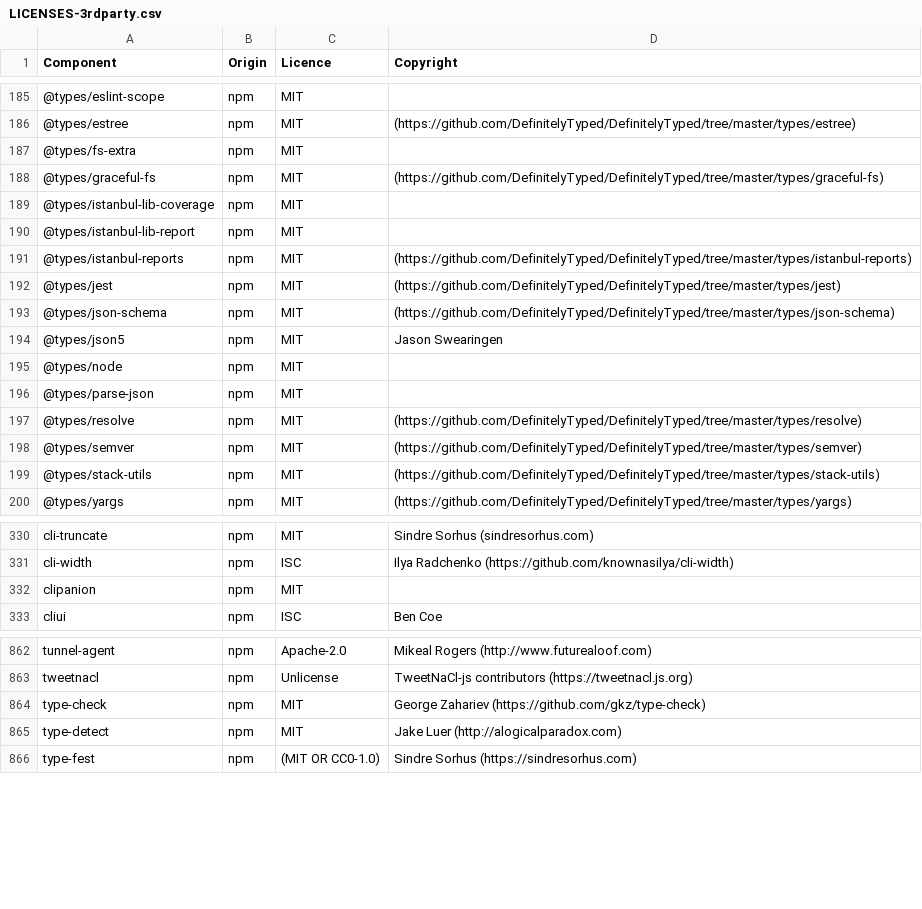
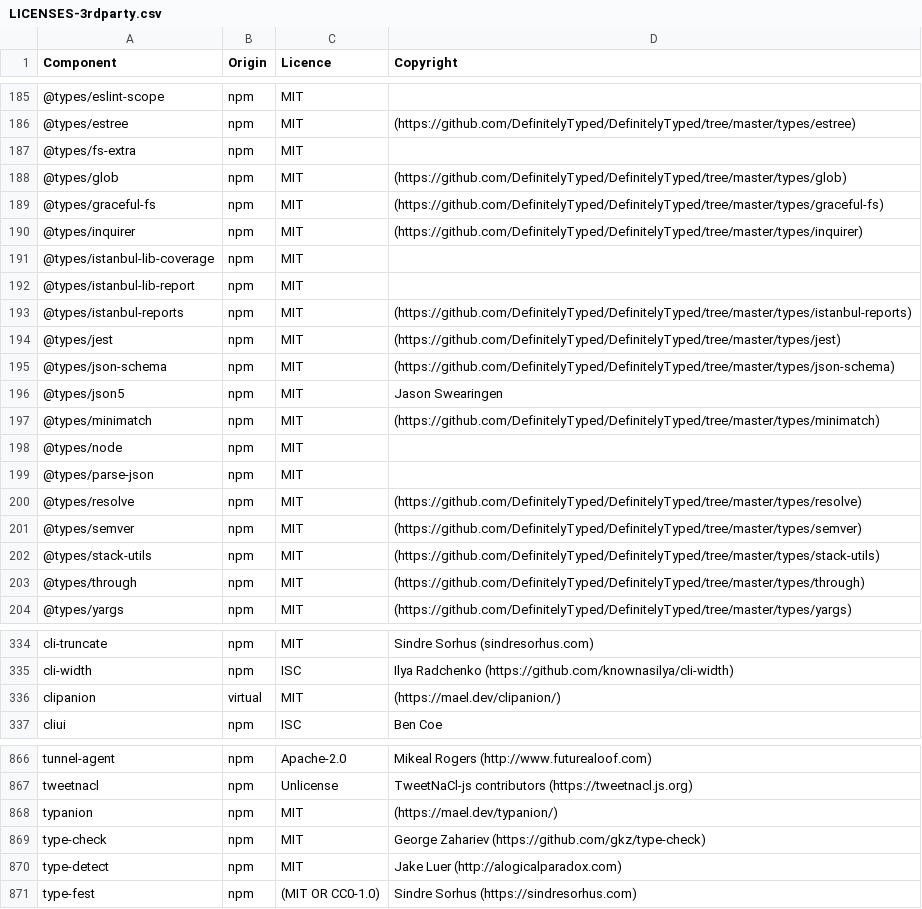
Before and after one commit to DataDog/build-plugins, a CSV file: LICENSES-3rdparty.csv, drawn as a sheet; only a part is shown, gaps mark what is left out.

Commit message:
Update clipanion and use TS

```diff
--- a/LICENSES-3rdparty.csv
+++ b/LICENSES-3rdparty.csv
@@ -187,3 +187,5 @@ Component,Origin,Licence,Copyright
 @types/fs-extra,npm,MIT,
+@types/glob,npm,MIT,(https://github.com/DefinitelyTyped/DefinitelyTyped/tree/master/types/glob)
 @types/graceful-fs,npm,MIT,(https://github.com/DefinitelyTyped/DefinitelyTyped/tree/master/types/graceful-fs)
+@types/inquirer,npm,MIT,(https://github.com/DefinitelyTyped/DefinitelyTyped/tree/master/types/inquirer)
 @types/istanbul-lib-coverage,npm,MIT,
@@ -194,2 +196,3 @@ Component,Origin,Licence,Copyright
 @types/json5,npm,MIT,Jason Swearingen
+@types/minimatch,npm,MIT,(https://github.com/DefinitelyTyped/DefinitelyTyped/tree/master/types/minimatch)
 @types/node,npm,MIT,
@@ -199,2 +202,3 @@ Component,Origin,Licence,Copyright
 @types/stack-utils,npm,MIT,(https://github.com/DefinitelyTyped/DefinitelyTyped/tree/master/types/stack-utils)
+@types/through,npm,MIT,(https://github.com/DefinitelyTyped/DefinitelyTyped/tree/master/types/through)
 @types/yargs,npm,MIT,(https://github.com/DefinitelyTyped/DefinitelyTyped/tree/master/types/yargs)
@@ -331,3 +335,3 @@ cli-truncate,npm,MIT,Sindre Sorhus (sindresorhus.com)
 cli-width,npm,ISC,Ilya Radchenko (https://github.com/knownasilya/cli-width)
-clipanion,npm,MIT,
+clipanion,virtual,MIT,(https://mael.dev/clipanion/)
 cliui,npm,ISC,Ben Coe
@@ -863,2 +867,3 @@ tunnel-agent,npm,Apache-2.0,Mikeal Rogers (http://www.futurealoof.com)
 tweetnacl,npm,Unlicense,TweetNaCl-js contributors (https://tweetnacl.js.org)
+typanion,npm,MIT,(https://mael.dev/typanion/)
 type-check,npm,MIT,George Zahariev (https://github.com/gkz/type-check)
```
Also changed, not shown: 7 other files.
